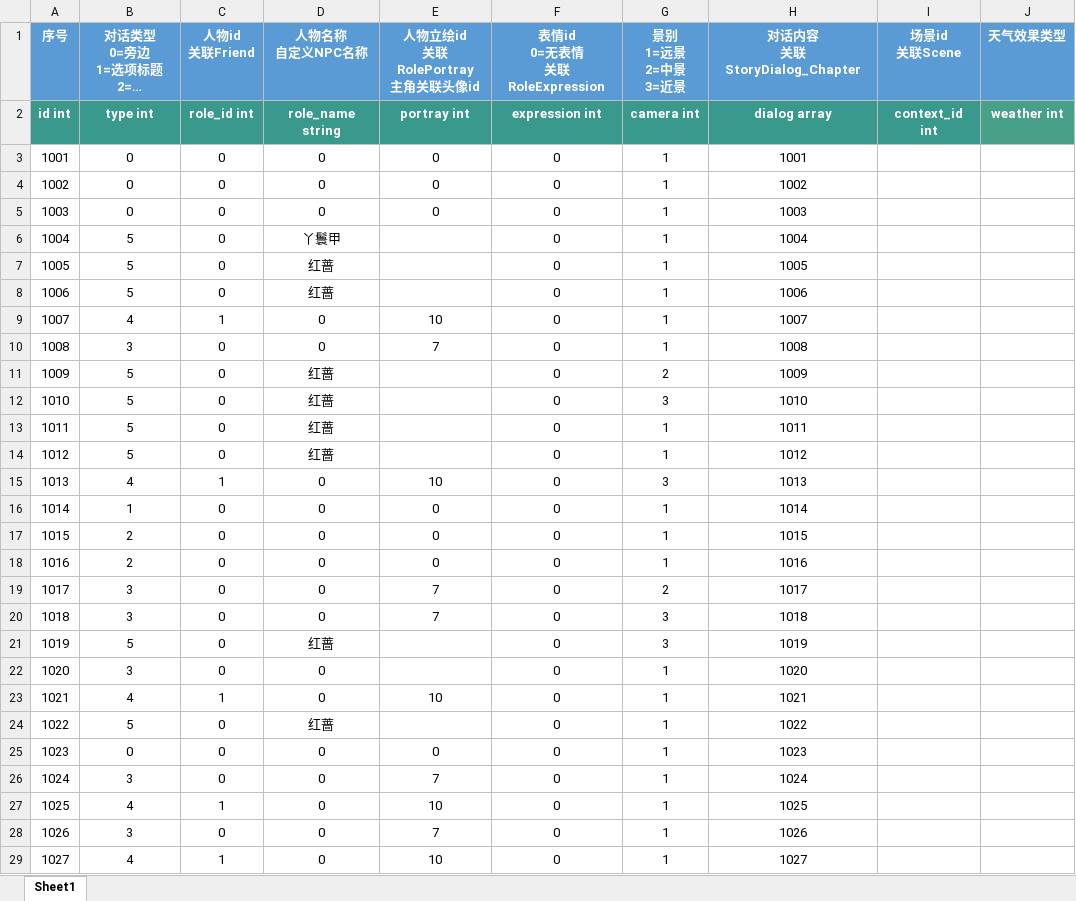
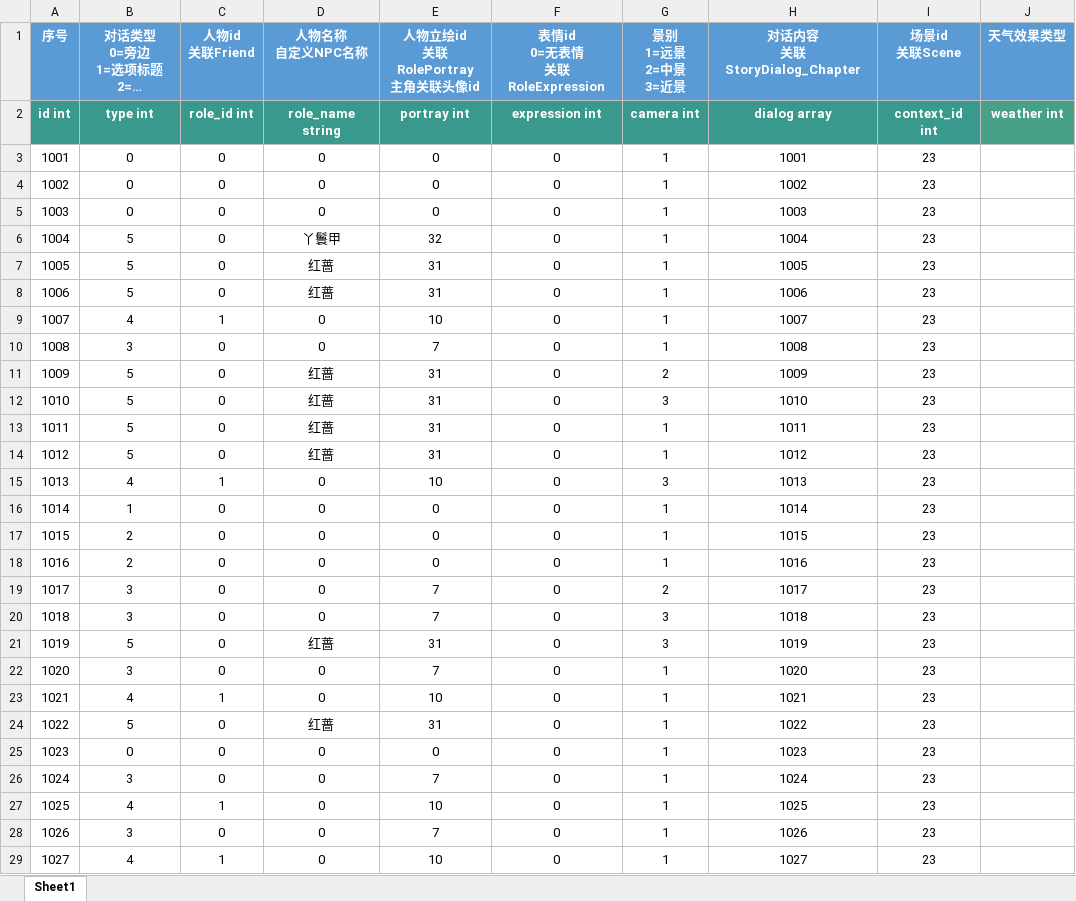
Before and after one commit to persiewoo/mnData, an Excel workbook: common/BranchScene_Chapter10001.xlsx, sheet Sheet1, drawn as a sheet; only a part is shown; long unchanged cells end in …; values as stored, in another font and other column widths than the file's, no borders; the diff covers the shown part only; the diff names each change by its address in the sheet, - before the commit and + after, or states it on an @@ line.

```diff
--- a/common/BranchScene_Chapter10001.xlsx (sheet Sheet1)
+++ b/common/BranchScene_Chapter10001.xlsx (sheet Sheet1)
-I3:I29 (场景id 关联Scene): (empty)
+I3:I29 (场景id 关联Scene): 23
-E6 (人物立绘id 关联RolePortray 主角关联头像id): (empty)
+E6 (人物立绘id 关联RolePortray 主角关联头像id): 32
-E7:E8 (人物立绘id 关联RolePortray 主角关联头像id): (empty)
+E7:E8 (人物立绘id 关联RolePortray 主角关联头像id): 31
-E11:E14 (人物立绘id 关联RolePortray 主角关联头像id): (empty)
+E11:E14 (人物立绘id 关联RolePortray 主角关联头像id): 31
-E21 (人物立绘id 关联RolePortray 主角关联头像id): (empty)
+E21 (人物立绘id 关联RolePortray 主角关联头像id): 31
-E22 (人物立绘id 关联RolePortray 主角关联头像id): (empty)
+E22 (人物立绘id 关联RolePortray 主角关联头像id): 7
-E24 (人物立绘id 关联RolePortray 主角关联头像id): (empty)
+E24 (人物立绘id 关联RolePortray 主角关联头像id): 31
```
Also changed, not shown: 29 edited cells elsewhere in this sheet, client/BranchDialog_Chapter10001.xlsx, client/RolePortray.xlsx, 1 other file.
